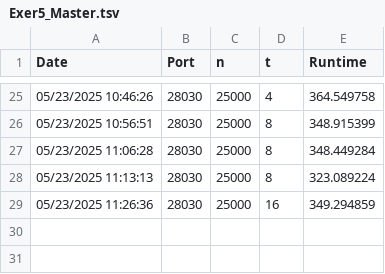
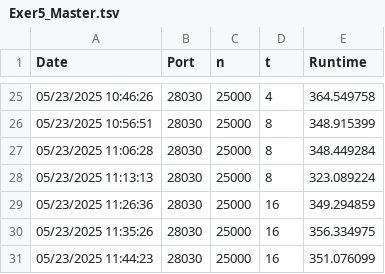
Before and after one commit to jakiebravarian/cmsc180-lab5, a TSV file: util/Exer5_Master.tsv, drawn as a sheet; only a part is shown, gaps mark what is left out.

```diff
--- a/util/Exer5_Master.tsv
+++ b/util/Exer5_Master.tsv
@@ -29 +29,3 @@ Date	Port	n	t	Runtime
 05/23/2025 11:26:36	28030	25000	16	349.294859
+05/23/2025 11:35:26	28030	25000	16	356.334975
+05/23/2025 11:44:23	28030	25000	16	351.076099
```
Also changed, not shown: util/Exer5_Slave_LaptopWSL1.tsv.
